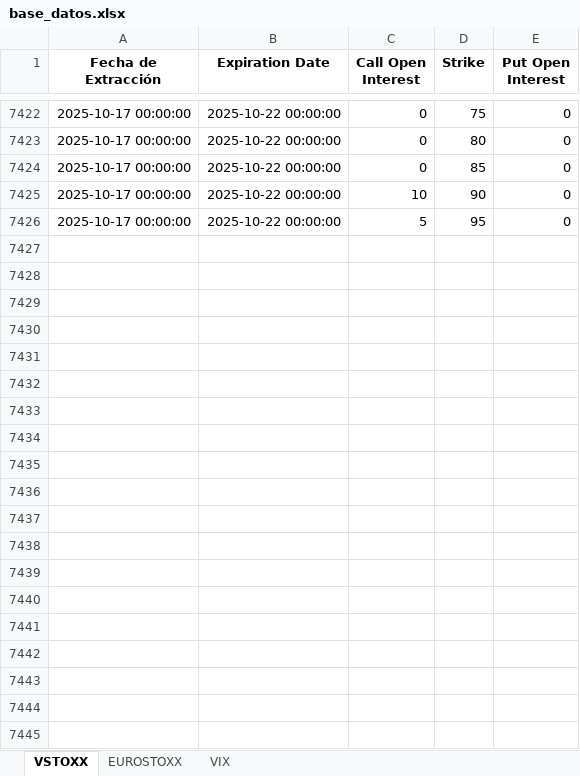
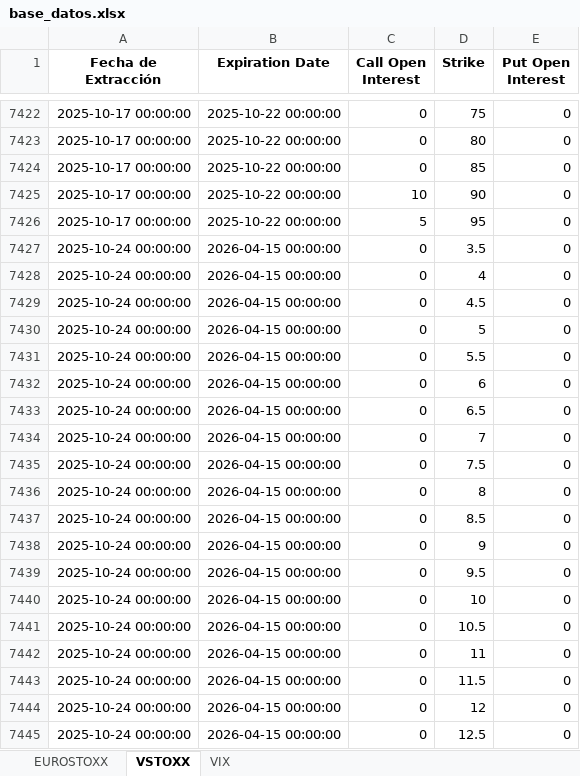
Before and after one commit to miguelangel-70/Options, an Excel workbook: base_datos.xlsx, sheet VSTOXX, drawn as a sheet; only a part is shown, gaps mark what is left out; values as stored, in another font and other column widths than the file's, no borders; the diff covers the shown part only; the diff names each change by its address in the sheet, - before the commit and + after, or states it on an @@ line.

```diff
--- a/base_datos.xlsx (sheet VSTOXX)
+++ b/base_datos.xlsx (sheet VSTOXX)
@@ sheet tab order changed: EUROSTOXX | VSTOXX | VIX @@
+row 7427: 2025-10-24 00:00:00 | 2026-04-15 00:00:00 | 0 | 3.5 | 0
+row 7428: 2025-10-24 00:00:00 | 2026-04-15 00:00:00 | 0 | 4 | 0
+row 7429: 2025-10-24 00:00:00 | 2026-04-15 00:00:00 | 0 | 4.5 | 0
+row 7430: 2025-10-24 00:00:00 | 2026-04-15 00:00:00 | 0 | 5 | 0
+row 7431: 2025-10-24 00:00:00 | 2026-04-15 00:00:00 | 0 | 5.5 | 0
+row 7432: 2025-10-24 00:00:00 | 2026-04-15 00:00:00 | 0 | 6 | 0
+row 7433: 2025-10-24 00:00:00 | 2026-04-15 00:00:00 | 0 | 6.5 | 0
+row 7434: 2025-10-24 00:00:00 | 2026-04-15 00:00:00 | 0 | 7 | 0
+row 7435: 2025-10-24 00:00:00 | 2026-04-15 00:00:00 | 0 | 7.5 | 0
+row 7436: 2025-10-24 00:00:00 | 2026-04-15 00:00:00 | 0 | 8 | 0
+row 7437: 2025-10-24 00:00:00 | 2026-04-15 00:00:00 | 0 | 8.5 | 0
+row 7438: 2025-10-24 00:00:00 | 2026-04-15 00:00:00 | 0 | 9 | 0
+row 7439: 2025-10-24 00:00:00 | 2026-04-15 00:00:00 | 0 | 9.5 | 0
+row 7440: 2025-10-24 00:00:00 | 2026-04-15 00:00:00 | 0 | 10 | 0
+row 7441: 2025-10-24 00:00:00 | 2026-04-15 00:00:00 | 0 | 10.5 | 0
+row 7442: 2025-10-24 00:00:00 | 2026-04-15 00:00:00 | 0 | 11 | 0
+row 7443: 2025-10-24 00:00:00 | 2026-04-15 00:00:00 | 0 | 11.5 | 0
+row 7444: 2025-10-24 00:00:00 | 2026-04-15 00:00:00 | 0 | 12 | 0
+row 7445: 2025-10-24 00:00:00 | 2026-04-15 00:00:00 | 0 | 12.5 | 0
```
Also changed, not shown: 331 added rows elsewhere in this sheet, sheet EUROSTOXX, sheet VIX.
